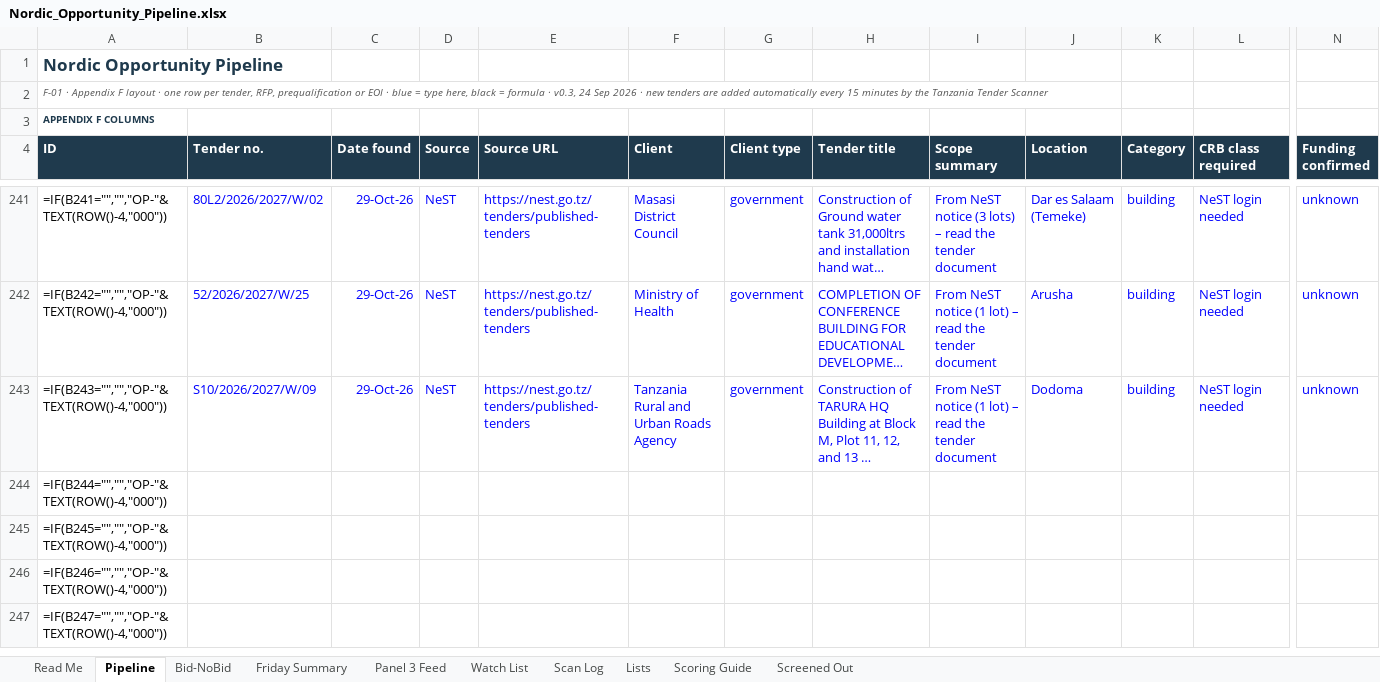
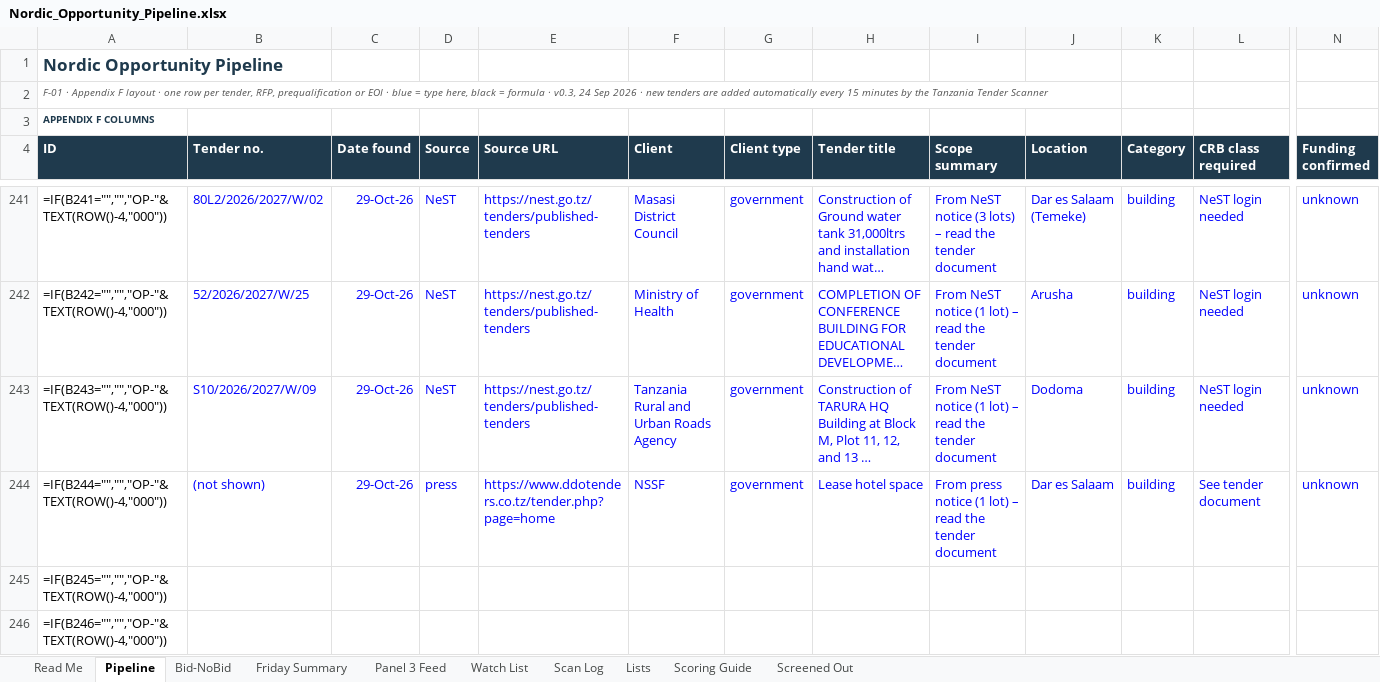
Before and after one commit to frankkashushura/nordic-tender-scanner, an Excel workbook: data/Nordic_Opportunity_Pipeline.xlsx, sheet Pipeline, drawn as a sheet; only a part is shown, gaps mark what is left out; the shorter side is filled out with more unchanged rows; long unchanged cells end in …; values as stored, in another font and other column widths than the file's, no borders; formulas without a stored value are shown as written; conditional formats not drawn; the diff covers the shown part only; the diff names each change by its address in the sheet, - before the commit and + after, or states it on an @@ line.

```diff
--- a/data/Nordic_Opportunity_Pipeline.xlsx (sheet Pipeline)
+++ b/data/Nordic_Opportunity_Pipeline.xlsx (sheet Pipeline)
-B244 (Tender no.): (empty)
+B244 (Tender no.): (not shown)
-C244 (Date found): (empty)
+C244 (Date found): 29-Oct-26
-D244 (Source): (empty)
+D244 (Source): press
-E244 (Source URL): (empty)
+E244 (Source URL): https://www.ddotenders.co.tz/tender.php?page=home
-F244 (Client): (empty)
+F244 (Client): NSSF
-G244 (Client type): (empty)
+G244 (Client type): government
-H244 (Tender title): (empty)
+H244 (Tender title): Lease hotel space
-I244 (Scope summary): (empty)
+I244 (Scope summary): From press notice (1 lot) – read the tender document
-J244 (Location): (empty)
+J244 (Location): Dar es Salaam
-K244 (Category): (empty)
+K244 (Category): building
-L244 (CRB class required): (empty)
+L244 (CRB class required): See tender document
-N244 (Funding confirmed): (empty)
+N244 (Funding confirmed): unknown
```
Also changed, not shown: 14 edited cells elsewhere in this sheet, sheet Scan Log, sheet Bid-NoBid, 6 other files.
